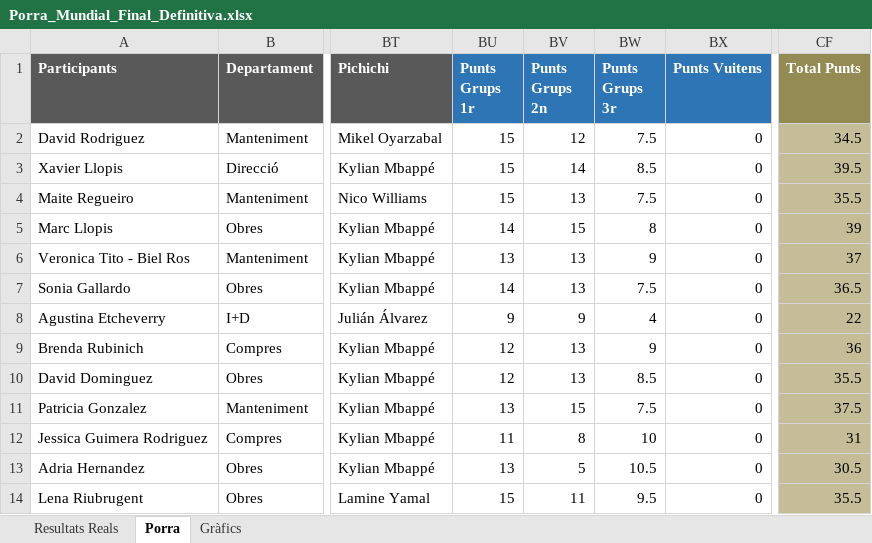
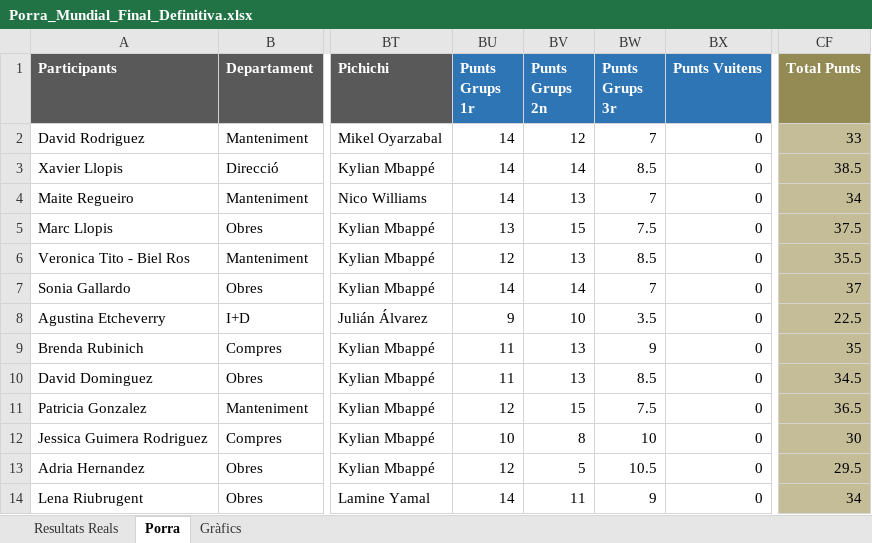
Before and after one commit to marcllopisraja-crypto/Porra_Mundial_2026_Constraula, an Excel workbook: Porra_Mundial_Final_Definitiva.xlsx, sheet Porra, drawn as a sheet; only a part is shown, gaps mark what is left out; values as stored, in another font and other column widths than the file's, no borders; the diff covers the shown part only; the diff names each change by its address in the sheet, - before the commit and + after, or states it on an @@ line.

Commit message:
Add files via upload

```diff
--- a/Porra_Mundial_Final_Definitiva.xlsx (sheet Porra)
+++ b/Porra_Mundial_Final_Definitiva.xlsx (sheet Porra)
-BU2:BU4 (Punts Grups 1r): 15
+BU2:BU4 (Punts Grups 1r): 14
-BW2 (Punts Grups 3r): 7.5
+BW2 (Punts Grups 3r): 7
-CF2 (Total Punts): 34.5
+CF2 (Total Punts): 33
-CF3 (Total Punts): 39.5
+CF3 (Total Punts): 38.5
-BW4 (Punts Grups 3r): 7.5
+BW4 (Punts Grups 3r): 7
-CF4 (Total Punts): 35.5
+CF4 (Total Punts): 34
-BU5 (Punts Grups 1r): 14
+BU5 (Punts Grups 1r): 13
-BW5 (Punts Grups 3r): 8
+BW5 (Punts Grups 3r): 7.5
-CF5 (Total Punts): 39
+CF5 (Total Punts): 37.5
-BU6 (Punts Grups 1r): 13
+BU6 (Punts Grups 1r): 12
-BW6 (Punts Grups 3r): 9
+BW6 (Punts Grups 3r): 8.5
-CF6 (Total Punts): 37
+CF6 (Total Punts): 35.5
-BV7 (Punts Grups 2n): 13
+BV7 (Punts Grups 2n): 14
-BW7 (Punts Grups 3r): 7.5
+BW7 (Punts Grups 3r): 7
-CF7 (Total Punts): 36.5
+CF7 (Total Punts): 37
-BV8 (Punts Grups 2n): 9
+BV8 (Punts Grups 2n): 10
-BW8 (Punts Grups 3r): 4
+BW8 (Punts Grups 3r): 3.5
-CF8 (Total Punts): 22
+CF8 (Total Punts): 22.5
-BU9:BU10 (Punts Grups 1r): 12
+BU9:BU10 (Punts Grups 1r): 11
-CF9 (Total Punts): 36
+CF9 (Total Punts): 35
-CF10 (Total Punts): 35.5
+CF10 (Total Punts): 34.5
-BU11 (Punts Grups 1r): 13
+BU11 (Punts Grups 1r): 12
-CF11 (Total Punts): 37.5
+CF11 (Total Punts): 36.5
-BU12 (Punts Grups 1r): 11
+BU12 (Punts Grups 1r): 10
-CF12 (Total Punts): 31
+CF12 (Total Punts): 30
-BU13 (Punts Grups 1r): 13
+BU13 (Punts Grups 1r): 12
-CF13 (Total Punts): 30.5
+CF13 (Total Punts): 29.5
-BU14 (Punts Grups 1r): 15
+BU14 (Punts Grups 1r): 14
-BW14 (Punts Grups 3r): 9.5
+BW14 (Punts Grups 3r): 9
-CF14 (Total Punts): 35.5
+CF14 (Total Punts): 34
```
Also changed, not shown: 79 edited cells elsewhere in this sheet, sheet Resultats Reals.
